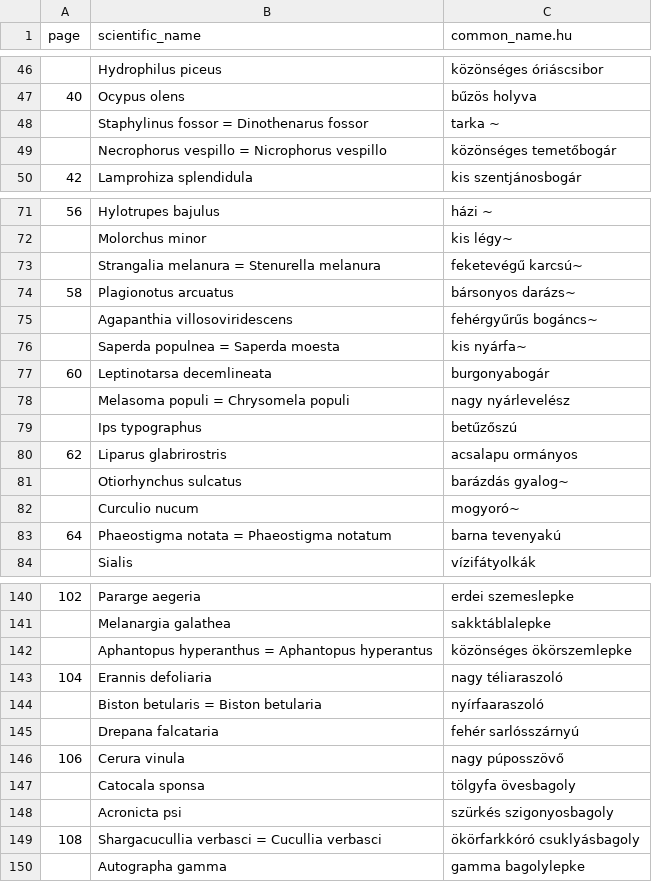
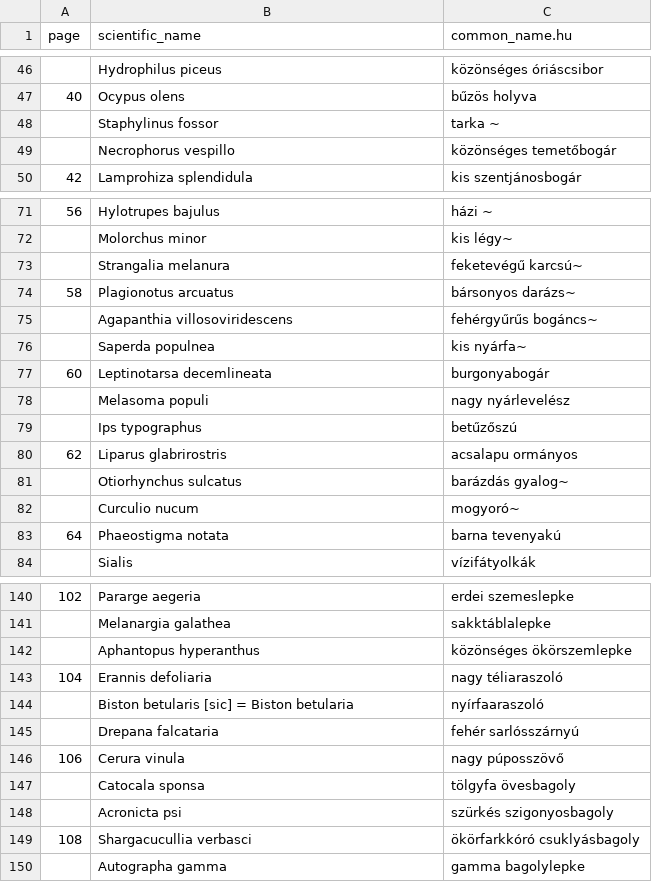
Before and after one commit to korisalapitvany/taxonomy, a CSV file: data/milyen_rovar_ez.csv, drawn as a sheet; only a part is shown, gaps mark what is left out; the diff covers the shown part only.

```diff
--- a/data/milyen_rovar_ez.csv
+++ b/data/milyen_rovar_ez.csv
@@ -47,4 +47,4 @@ page,scientific_name,common_name.hu
 40,Ocypus olens,bűzös holyva
-,Staphylinus fossor = Dinothenarus fossor,tarka ~
-,Necrophorus vespillo = Nicrophorus vespillo,közönséges temetőbogár
+,Staphylinus fossor,tarka ~
+,Necrophorus vespillo,közönséges temetőbogár
 42,Lamprohiza splendidula,kis szentjánosbogár
@@ -72,8 +72,8 @@ page,scientific_name,common_name.hu
 ,Molorchus minor,kis légy~
-,Strangalia melanura = Stenurella melanura,feketevégű karcsú~
+,Strangalia melanura,feketevégű karcsú~
 58,Plagionotus arcuatus,bársonyos darázs~
 ,Agapanthia villosoviridescens,fehérgyűrűs bogáncs~
-,Saperda populnea = Saperda moesta,kis nyárfa~
+,Saperda populnea,kis nyárfa~
 60,Leptinotarsa decemlineata,burgonyabogár
-,Melasoma populi = Chrysomela populi,nagy nyárlevelész
+,Melasoma populi,nagy nyárlevelész
 ,Ips typographus,betűzőszú
@@ -82,3 +82,3 @@ page,scientific_name,common_name.hu
 ,Curculio nucum,mogyoró~
-64,Phaeostigma notata = Phaeostigma notatum,barna tevenyakú
+64,Phaeostigma notata,barna tevenyakú
 ,Sialis,vízifátyolkák
@@ -141,5 +141,5 @@ page,scientific_name,common_name.hu
 ,Melanargia galathea,sakktáblalepke
-,Aphantopus hyperanthus = Aphantopus hyperantus,közönséges ökörszemlepke
+,Aphantopus hyperanthus,közönséges ökörszemlepke
 104,Erannis defoliaria,nagy téliaraszoló
-,Biston betularis = Biston betularia,nyírfaaraszoló
+,Biston betularis [sic] = Biston betularia,nyírfaaraszoló
 ,Drepana falcataria,fehér sarlósszárnyú
@@ -148,3 +148,3 @@ page,scientific_name,common_name.hu
 ,Acronicta psi,szürkés szigonyosbagoly
-108,Shargacucullia verbasci = Cucullia verbasci,ökörfarkkóró csuklyásbagoly
+108,Shargacucullia verbasci,ökörfarkkóró csuklyásbagoly
 ,Autographa gamma,gamma bagolylepke
```
Also changed, not shown: 11 edited cells elsewhere in this file, 1 other file.
